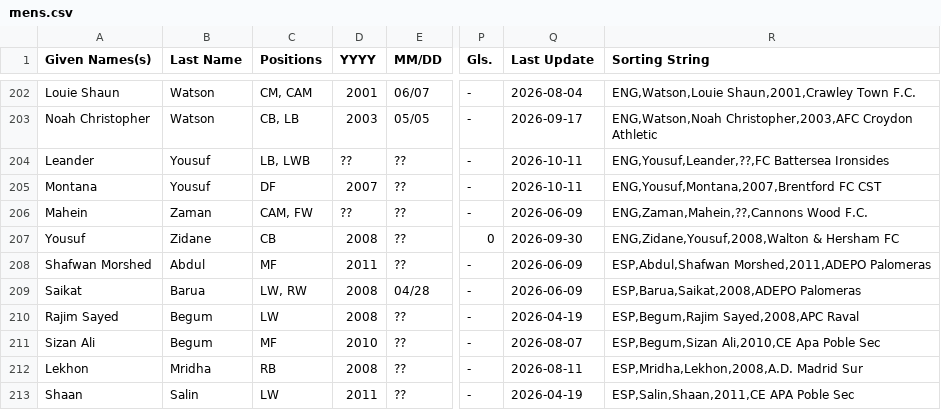
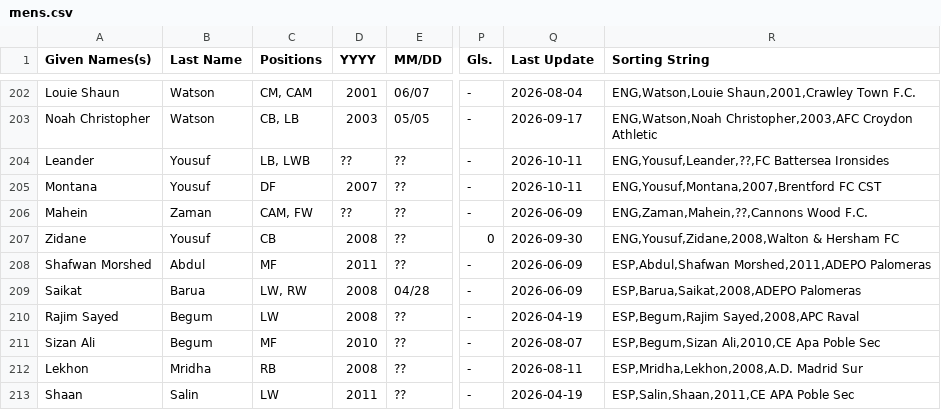
Before and after one commit to dr-shiffles/probashi-footballers, a CSV file: data/mens.csv, drawn as a sheet; only a part is shown, gaps mark what is left out; the diff names each change by its address in the sheet, - before the commit and + after, or states it on an @@ line.

Commit message:
Update mens.csv

```diff
--- a/data/mens.csv
+++ b/data/mens.csv
-A207 (Given Names(s)): Yousuf
+A207 (Given Names(s)): Zidane
-B207 (Last Name): Zidane
+B207 (Last Name): Yousuf
-R207 (Sorting String): ENG,Zidane,Yousuf,2008,Walton & Hersham FC
+R207 (Sorting String): ENG,Yousuf,Zidane,2008,Walton & Hersham FC
```
